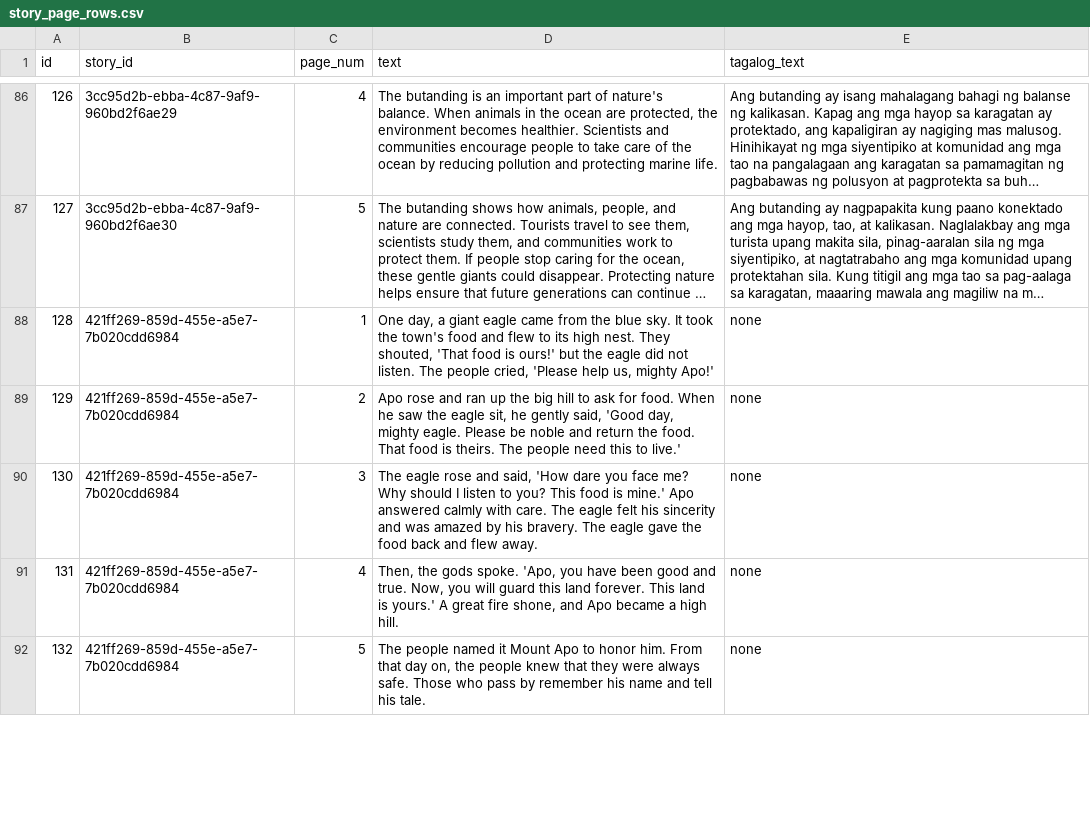
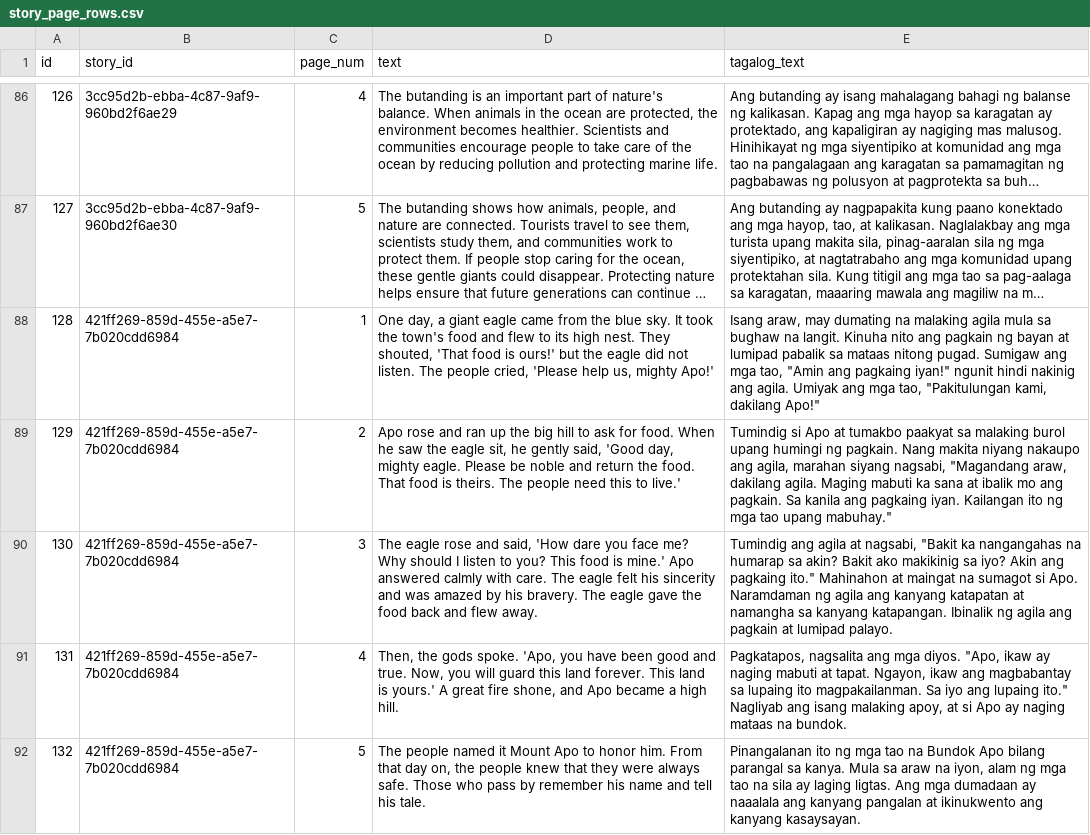
Before and after one commit to syncopascual/BasaBuddy, a CSV file: csv_data/story_page_rows.csv, drawn as a sheet; only a part is shown, gaps mark what is left out; long unchanged cells end in …; the diff covers the shown part only; the diff names each change by its address in the sheet, - before the commit and + after, or states it on an @@ line.

Commit message:
removed skip button, added missing translations

```diff
--- a/csv_data/story_page_rows.csv
+++ b/csv_data/story_page_rows.csv
-E88 (tagalog_text): none
+E88 (tagalog_text): Isang araw, may dumating na malaking agila mula sa bughaw na langit. Kinuha nito ang pagkain ng bayan at lumipad pabalik sa mataas nitong pugad. Sumigaw ang mga tao, "Amin ang pagkaing iyan!" ngunit hindi nakinig ang agila. Umiyak ang mga tao, "Pakitulungan kami, dakilang Apo!"
-E89 (tagalog_text): none
+E89 (tagalog_text): Tumindig si Apo at tumakbo paakyat sa malaking burol upang humingi ng pagkain. Nang makita niyang nakaupo ang agila, marahan siyang nagsabi, "Magandang araw, dakilang agila. Maging mabuti ka sana at ibalik mo ang pagkain. Sa kanila ang pagkaing iyan. Kailangan ito ng mga tao upang mabuhay."
-E90 (tagalog_text): none
+E90 (tagalog_text): Tumindig ang agila at nagsabi, "Bakit ka nangangahas na humarap sa akin? Bakit ako makikinig sa iyo? Akin ang pagkaing ito." Mahinahon at maingat na sumagot si Apo. Naramdaman ng agila ang kanyang katapatan at namangha sa kanyang katapangan. Ibinalik ng agila ang pagkain at lumipad palayo.
-E91 (tagalog_text): none
+E91 (tagalog_text): Pagkatapos, nagsalita ang mga diyos. "Apo, ikaw ay naging mabuti at tapat. Ngayon, ikaw ang magbabantay sa lupaing ito magpakailanman. Sa iyo ang lupaing ito." Nagliyab ang isang malaking apoy, at si Apo ay naging mataas na bundok.
-E92 (tagalog_text): none
+E92 (tagalog_text): Pinangalanan ito ng mga tao na Bundok Apo bilang parangal sa kanya. Mula sa araw na iyon, alam ng mga tao na sila ay laging ligtas. Ang mga dumadaan ay naaalala ang kanyang pangalan at ikinukwento ang kanyang kasaysayan.
```
Also changed, not shown: 5 edited cells elsewhere in this file, 1 other file.
